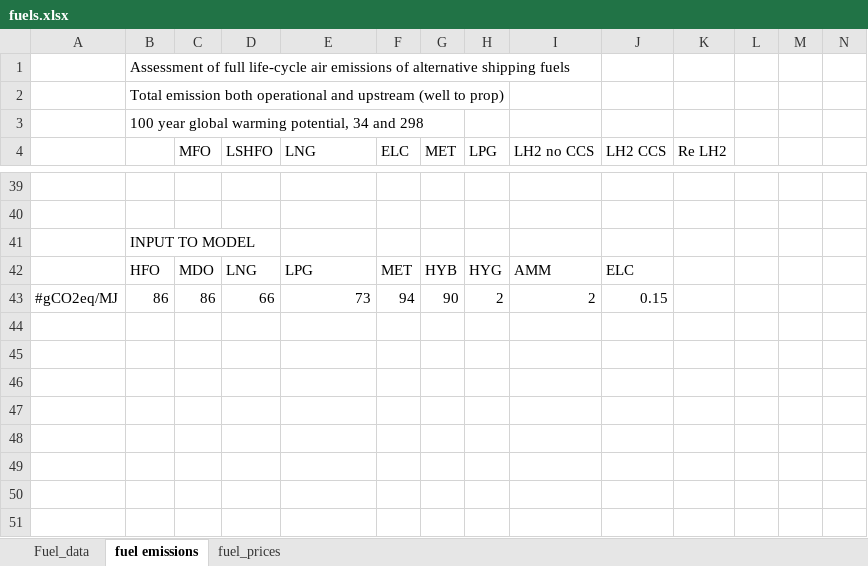
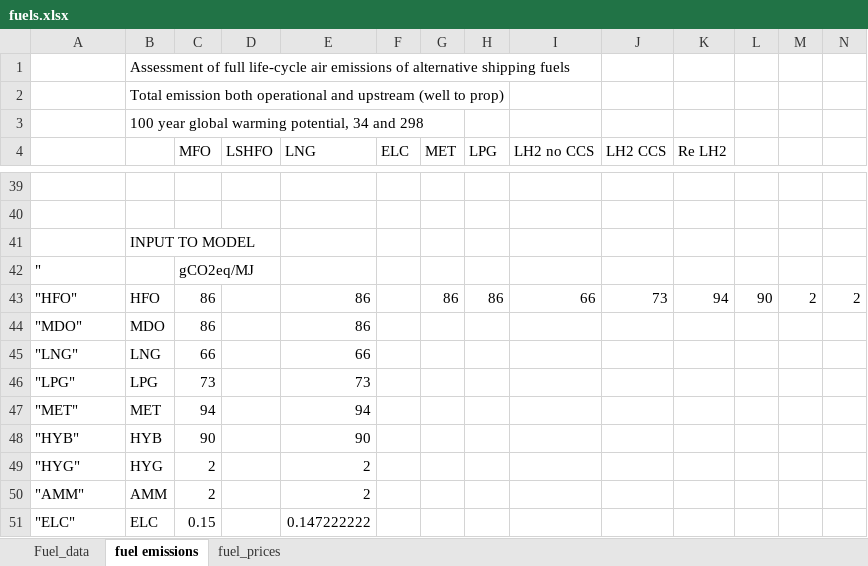
Before and after one commit to masonl31/global_shipping_model, an Excel workbook: data/fuels.xlsx, sheet fuel emissions, drawn as a sheet; only a part is shown, gaps mark what is left out; values as stored, in another font and other column widths than the file's, no borders; removed rows and columns are numbered as before the commit, all else as after; rows hold the shown columns only; the diff names each change by its address in the sheet, - before the commit and + after, or states it on an @@ line.

```diff
--- a/data/fuels.xlsx (sheet fuel emissions)
+++ b/data/fuels.xlsx (sheet fuel emissions)
-row 42:  | HFO | MDO | LNG | LPG | MET | HYB | HYG | AMM | ELC
-row 43: #gCO2eq/MJ | 86 | 86 | 66 | 73 | 94 | 90 | 2 | 2 | 0.15
+row 42: " |  | gCO2eq/MJ
+row 43: "HFO" | HFO | 86 |  | 86 |  | 86 | 86 | 66 | 73 | 94 | 90 | 2 | 2
+row 44: "MDO" | MDO | 86 |  | 86
+row 45: "LNG" | LNG | 66 |  | 66
+row 46: "LPG" | LPG | 73 |  | 73
+row 47: "MET" | MET | 94 |  | 94
+row 48: "HYB" | HYB | 90 |  | 90
+row 49: "HYG" | HYG | 2 |  | 2
+row 50: "AMM" | AMM | 2 |  | 2
+row 51: "ELC" | ELC | 0.15 |  | 0.147222222
```
Also changed, not shown: sheet fuel_prices, data/existing_fleet.xlsx, data/ship_eff+transportwork.xlsx, 21 other files.
